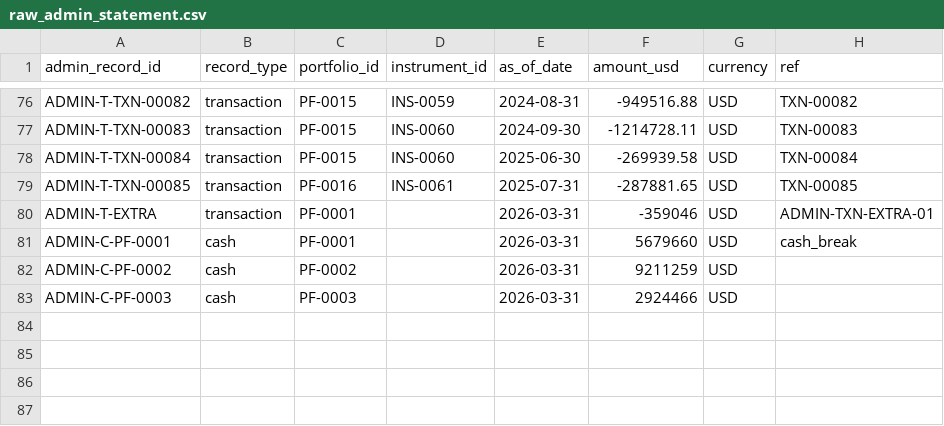
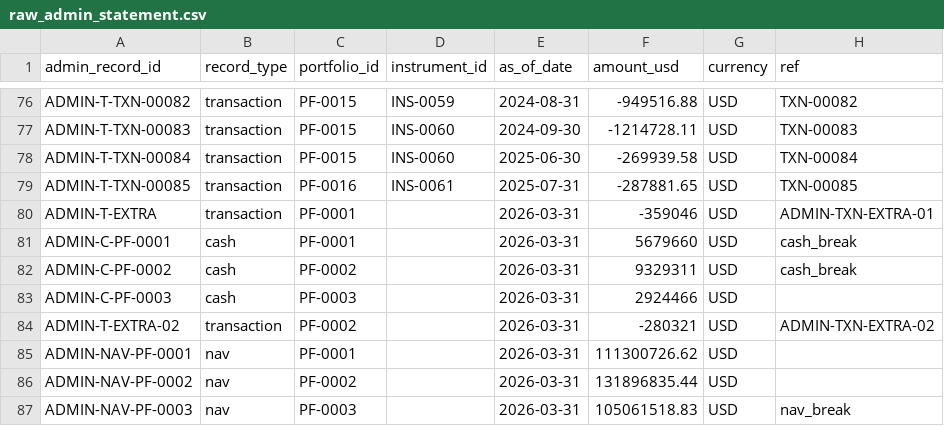
Before and after one commit to antikas/open-investment-model, a CSV file: reference/dbt/seeds/raw_admin_statement.csv, drawn as a sheet; only a part is shown, gaps mark what is left out.

```diff
--- a/reference/dbt/seeds/raw_admin_statement.csv
+++ b/reference/dbt/seeds/raw_admin_statement.csv
@@ -81,3 +81,7 @@ ADMIN-T-EXTRA,transaction,PF-0001,,2026-03-31,-359046,USD,ADMIN-TXN-EXTRA-01
 ADMIN-C-PF-0001,cash,PF-0001,,2026-03-31,5679660,USD,cash_break
-ADMIN-C-PF-0002,cash,PF-0002,,2026-03-31,9211259,USD,
+ADMIN-C-PF-0002,cash,PF-0002,,2026-03-31,9329311,USD,cash_break
 ADMIN-C-PF-0003,cash,PF-0003,,2026-03-31,2924466,USD,
+ADMIN-T-EXTRA-02,transaction,PF-0002,,2026-03-31,-280321,USD,ADMIN-TXN-EXTRA-02
+ADMIN-NAV-PF-0001,nav,PF-0001,,2026-03-31,111300726.62,USD,
+ADMIN-NAV-PF-0002,nav,PF-0002,,2026-03-31,131896835.44,USD,
+ADMIN-NAV-PF-0003,nav,PF-0003,,2026-03-31,105061518.83,USD,nav_break
```
Also changed, not shown: reference/dbt/seeds/break_labels.csv, reference/dbt/seeds/raw_custodian_holdings.csv, 44 other files.
